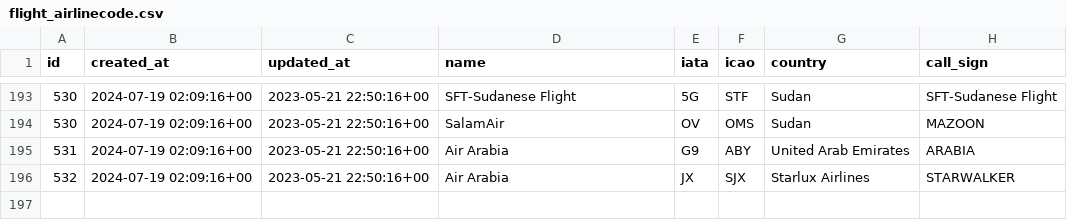
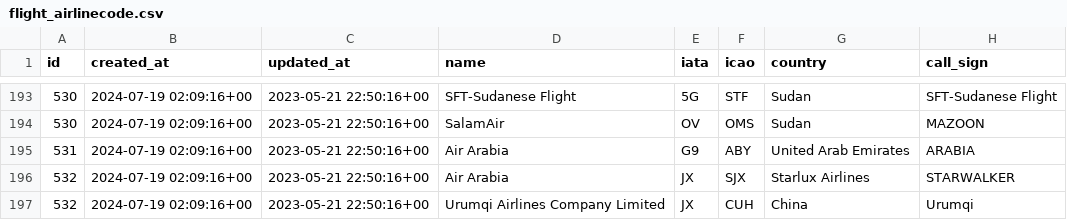
Before and after one commit to krittuch/itafm_go, a CSV file: data/flight_airlinecode.csv, drawn as a sheet; only a part is shown, gaps mark what is left out; the diff names each change by its address in the sheet, - before the commit and + after, or states it on an @@ line.

```diff
--- a/data/flight_airlinecode.csv
+++ b/data/flight_airlinecode.csv
+row 197: 532 | 2024-07-19 02:09:16+00 | 2023-05-21 22:50:16+00 | Urumqi Airlines Company Limited | JX | CUH | China | Urumqi
```
Also changed, not shown: 9 other files.
